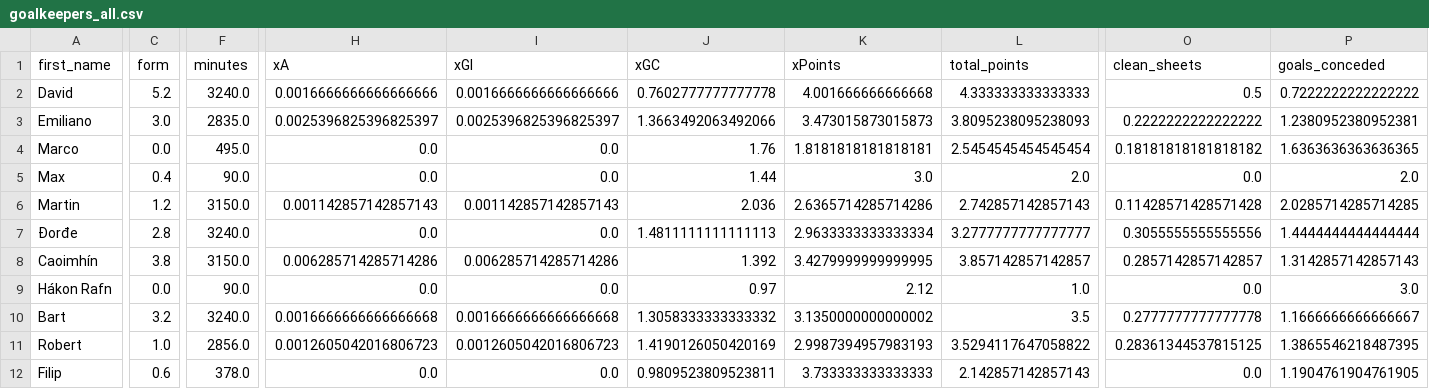
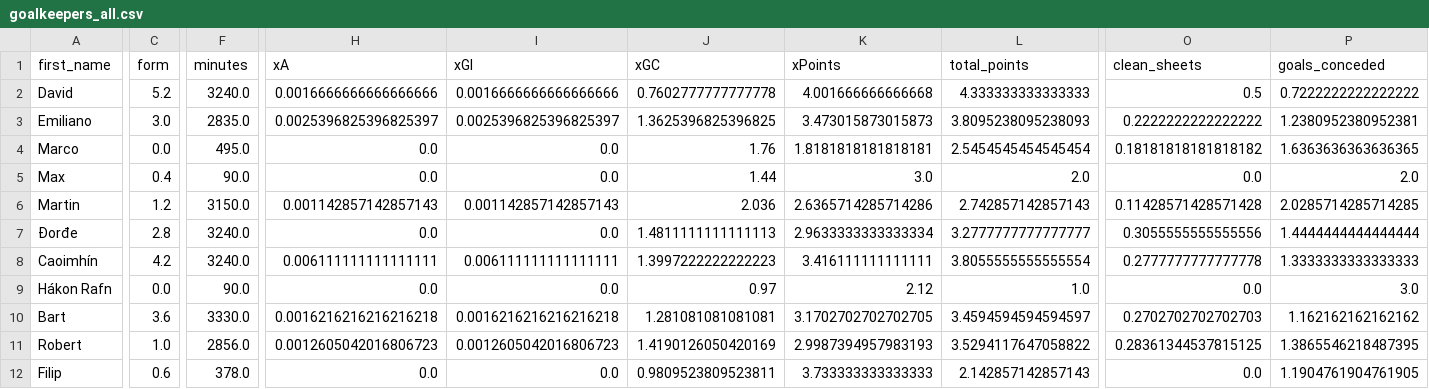
Before and after one commit to sarthakk88/FPL-Stats, a CSV file: data/goalkeepers_all.csv, drawn as a sheet; only a part is shown, gaps mark what is left out; the diff covers the shown part only; the diff names each change by its address in the sheet, - before the commit and + after, or states it on an @@ line.

```diff
--- a/data/goalkeepers_all.csv
+++ b/data/goalkeepers_all.csv
-J3 (xGC): 1.3663492063492066
+J3 (xGC): 1.3625396825396825
-C8 (form): 3.8
+C8 (form): 4.2
-F8 (minutes): 3150.0
+F8 (minutes): 3240.0
-H8 (xA): 0.006285714285714286
+H8 (xA): 0.006111111111111111
-I8 (xGI): 0.006285714285714286
+I8 (xGI): 0.006111111111111111
-J8 (xGC): 1.392
+J8 (xGC): 1.3997222222222223
-K8 (xPoints): 3.4279999999999995
+K8 (xPoints): 3.416111111111111
-L8 (total_points): 3.857142857142857
+L8 (total_points): 3.8055555555555554
-O8 (clean_sheets): 0.2857142857142857
+O8 (clean_sheets): 0.2777777777777778
-P8 (goals_conceded): 1.3142857142857143
+P8 (goals_conceded): 1.3333333333333333
-C10 (form): 3.2
+C10 (form): 3.6
-F10 (minutes): 3240.0
+F10 (minutes): 3330.0
-H10 (xA): 0.0016666666666666668
+H10 (xA): 0.0016216216216216218
-I10 (xGI): 0.0016666666666666668
+I10 (xGI): 0.0016216216216216218
-J10 (xGC): 1.3058333333333332
+J10 (xGC): 1.281081081081081
-K10 (xPoints): 3.1350000000000002
+K10 (xPoints): 3.1702702702702705
-L10 (total_points): 3.5
+L10 (total_points): 3.4594594594594597
-O10 (clean_sheets): 0.2777777777777778
+O10 (clean_sheets): 0.2702702702702703
-P10 (goals_conceded): 1.1666666666666667
+P10 (goals_conceded): 1.162162162162162
```
Also changed, not shown: 165 edited cells elsewhere in this file, data/defenders_away_last5.csv, data/defenders_home_last5.csv, 21 other files.
